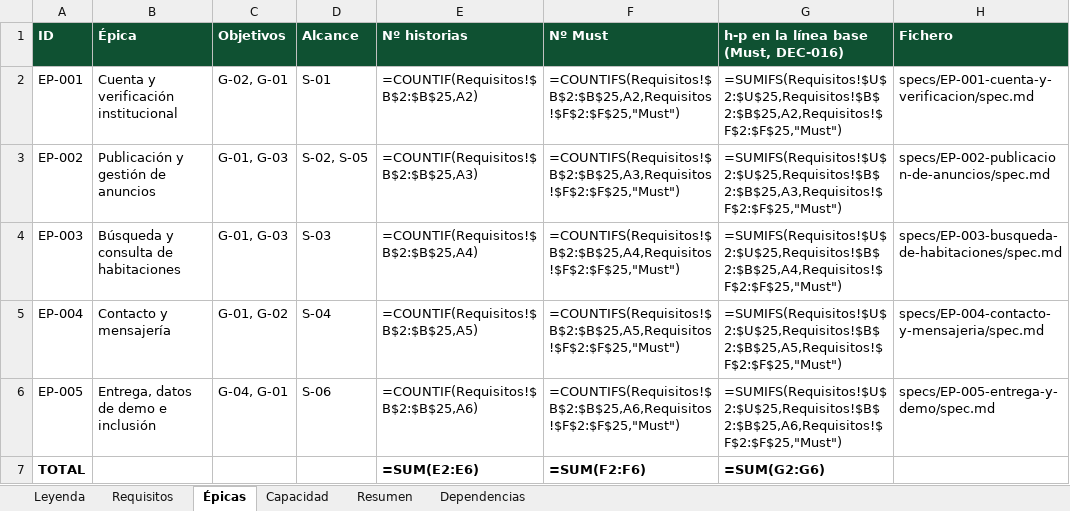
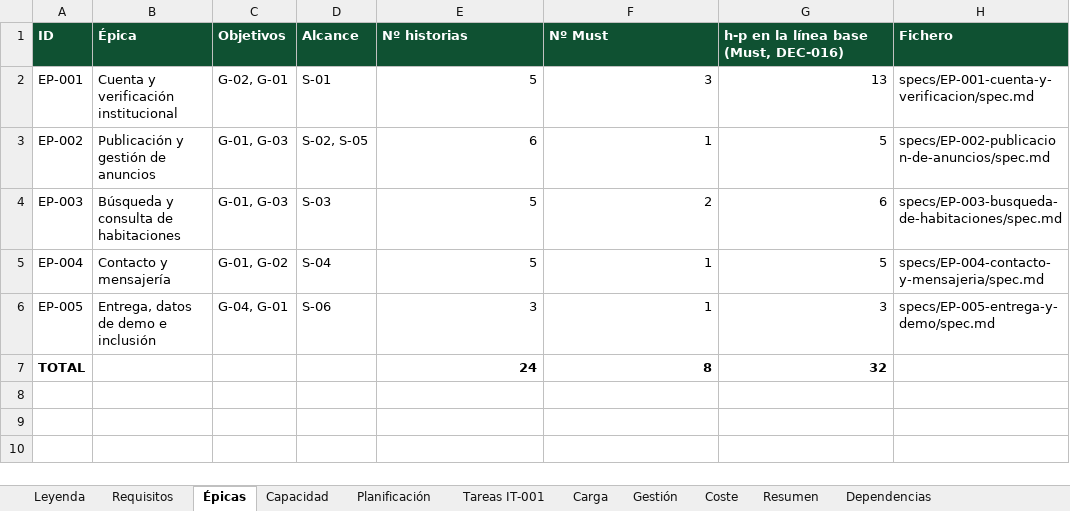
Before and after one commit to Spidergled/Proyecto_GC04-sonar, an Excel workbook: docs/ErasmusNest_GC04_Requisitos_Capacidad.xlsx, sheet Épicas, drawn as a sheet; values as stored, in another font and other column widths than the file's, no borders; formulas without a stored value are shown as written; the diff names each change by its address in the sheet, - before the commit and + after, or states it on an @@ line.

Commit message:
Semana 3: primera planificación (DEC-020), agentes 1.2 y exportación del Excel
Co-Authored-By: josantosg <116660784+josantosg@users.noreply.github.com>

```diff
--- a/docs/ErasmusNest_GC04_Requisitos_Capacidad.xlsx (sheet Épicas)
+++ b/docs/ErasmusNest_GC04_Requisitos_Capacidad.xlsx (sheet Épicas)
+sheet tab: Planificación
+sheet tab: Tareas IT-001
+sheet tab: Carga
+sheet tab: Gestión
+sheet tab: Coste
-E2 (Nº historias): =COUNTIF(Requisitos!$B$2:$B$25,A2)
+E2 (Nº historias): 5
-F2 (Nº Must): =COUNTIFS(Requisitos!$B$2:$B$25,A2,Requisitos!$F$2:$F$25,"Must")
+F2 (Nº Must): 3
-G2: =SUMIFS(Requisitos!$U$2:$U$25,Requisitos!$B$2:$B$25,A2,Requisitos!$F$2:$F$25,"Must")
+G2: 13
-E3 (Nº historias): =COUNTIF(Requisitos!$B$2:$B$25,A3)
+E3 (Nº historias): 6
-F3 (Nº Must): =COUNTIFS(Requisitos!$B$2:$B$25,A3,Requisitos!$F$2:$F$25,"Must")
+F3 (Nº Must): 1
-G3: =SUMIFS(Requisitos!$U$2:$U$25,Requisitos!$B$2:$B$25,A3,Requisitos!$F$2:$F$25,"Must")
+G3: 5
-E4 (Nº historias): =COUNTIF(Requisitos!$B$2:$B$25,A4)
+E4 (Nº historias): 5
-F4 (Nº Must): =COUNTIFS(Requisitos!$B$2:$B$25,A4,Requisitos!$F$2:$F$25,"Must")
+F4 (Nº Must): 2
-G4: =SUMIFS(Requisitos!$U$2:$U$25,Requisitos!$B$2:$B$25,A4,Requisitos!$F$2:$F$25,"Must")
+G4: 6
-E5 (Nº historias): =COUNTIF(Requisitos!$B$2:$B$25,A5)
+E5 (Nº historias): 5
-F5 (Nº Must): =COUNTIFS(Requisitos!$B$2:$B$25,A5,Requisitos!$F$2:$F$25,"Must")
+F5 (Nº Must): 1
-G5: =SUMIFS(Requisitos!$U$2:$U$25,Requisitos!$B$2:$B$25,A5,Requisitos!$F$2:$F$25,"Must")
+G5: 5
-E6 (Nº historias): =COUNTIF(Requisitos!$B$2:$B$25,A6)
+E6 (Nº historias): 3
-F6 (Nº Must): =COUNTIFS(Requisitos!$B$2:$B$25,A6,Requisitos!$F$2:$F$25,"Must")
+F6 (Nº Must): 1
-G6: =SUMIFS(Requisitos!$U$2:$U$25,Requisitos!$B$2:$B$25,A6,Requisitos!$F$2:$F$25,"Must")
+G6: 3
-E7 (Nº historias): =SUM(E2:E6)
+E7 (Nº historias): 24
-F7 (Nº Must): =SUM(F2:F6)
+F7 (Nº Must): 8
-G7: =SUM(G2:G6)
+G7: 32
```
Also changed, not shown: sheet Requisitos, sheet Capacidad, sheet Resumen, sheet Leyenda, sheet Dependencias, formulas that keep their value, charts or pictures, 9 other files.
